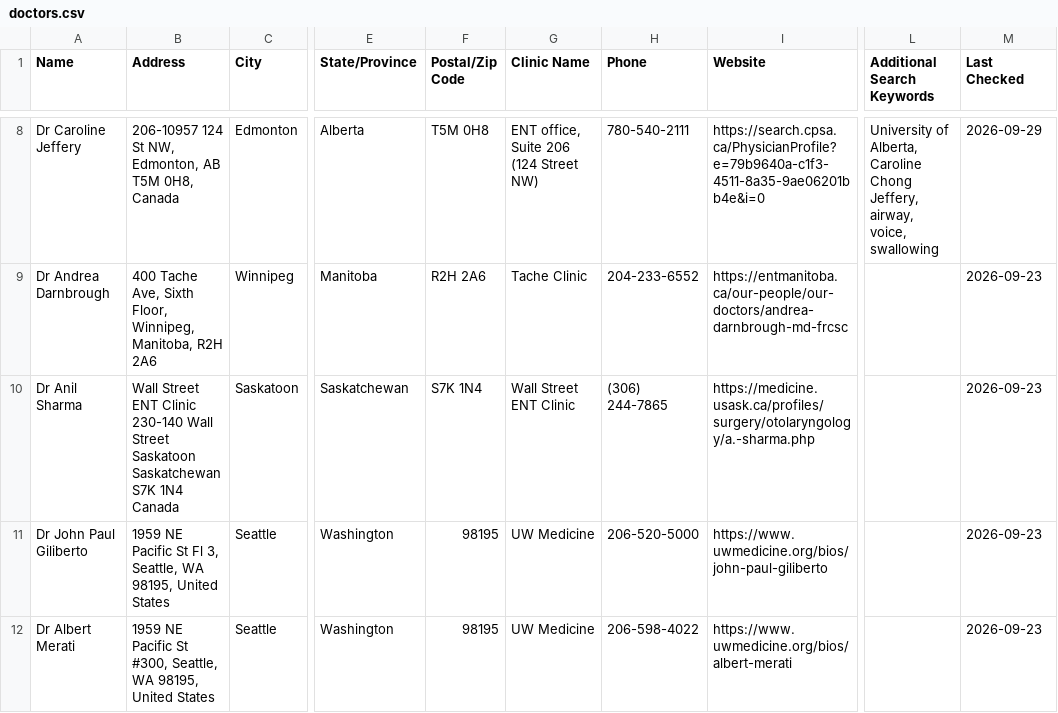
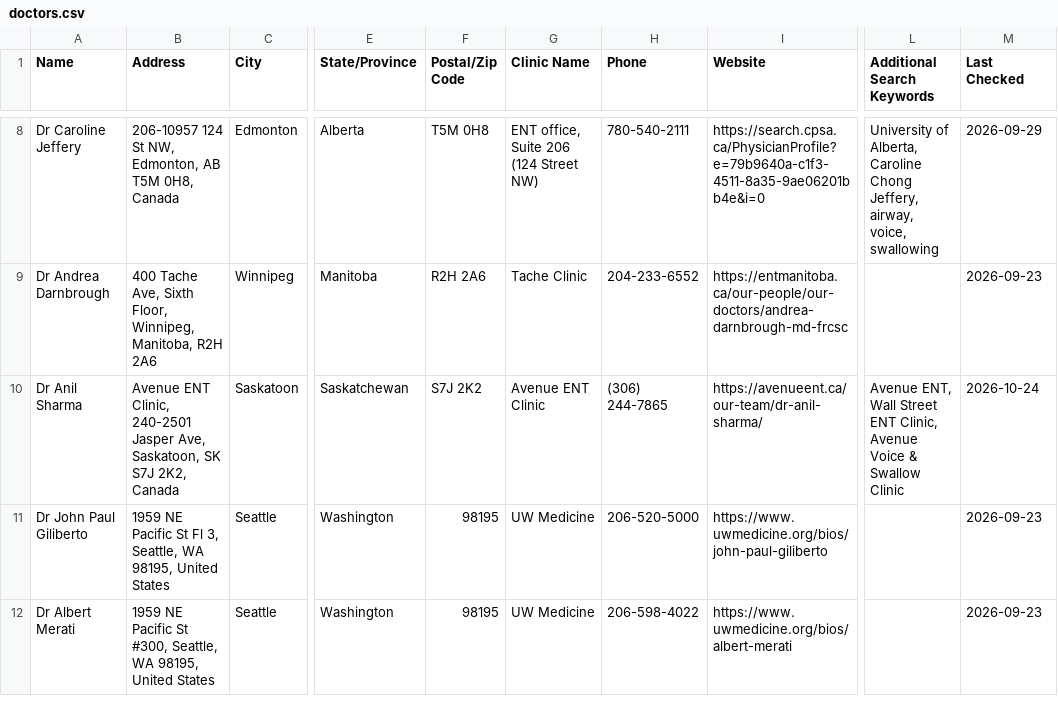
Before and after one commit to burntsouup/rcpd, a CSV file: data/doctors.csv, drawn as a sheet; only a part is shown, gaps mark what is left out; the diff names each change by its address in the sheet, - before the commit and + after, or states it on an @@ line.

```diff
--- a/data/doctors.csv
+++ b/data/doctors.csv
-B10 (Address): Wall Street ENT Clinic 230-140 Wall Street Saskatoon Saskatchewan S7K 1N4 Canada
+B10 (Address): Avenue ENT Clinic, 240-2501 Jasper Ave, Saskatoon, SK S7J 2K2, Canada
-F10 (Postal/Zip Code): S7K 1N4
+F10 (Postal/Zip Code): S7J 2K2
-G10 (Clinic Name): Wall Street ENT Clinic
+G10 (Clinic Name): Avenue ENT Clinic
-I10 (Website): https://medicine.usask.ca/profiles/surgery/otolaryngology/a.-sharma.php
+I10 (Website): https://avenueent.ca/our-team/dr-anil-sharma/
-L10 (Additional Search Keywords): (empty)
+L10 (Additional Search Keywords): Avenue ENT, Wall Street ENT Clinic, Avenue Voice & Swallow Clinic
-M10 (Last Checked): 2026-09-23
+M10 (Last Checked): 2026-10-24
```
